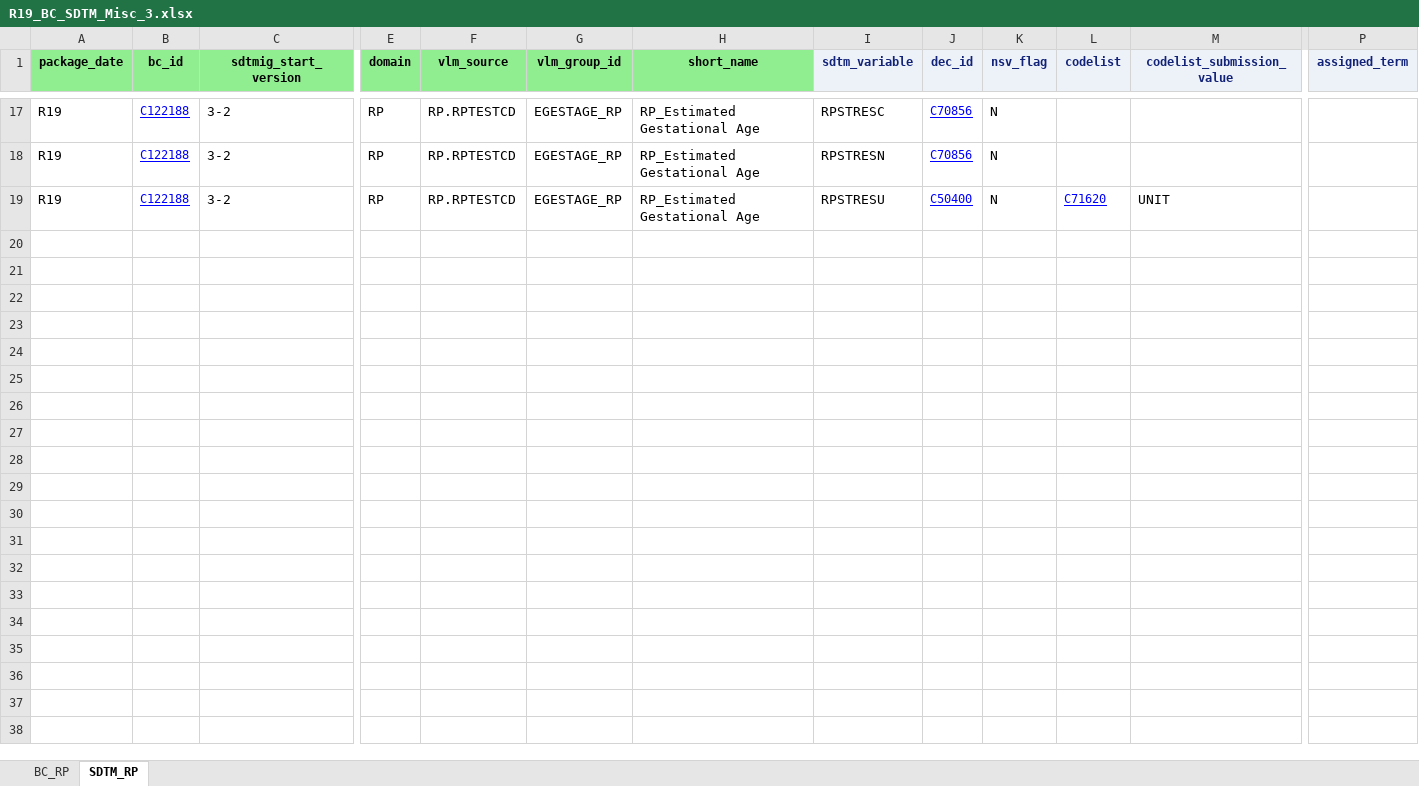
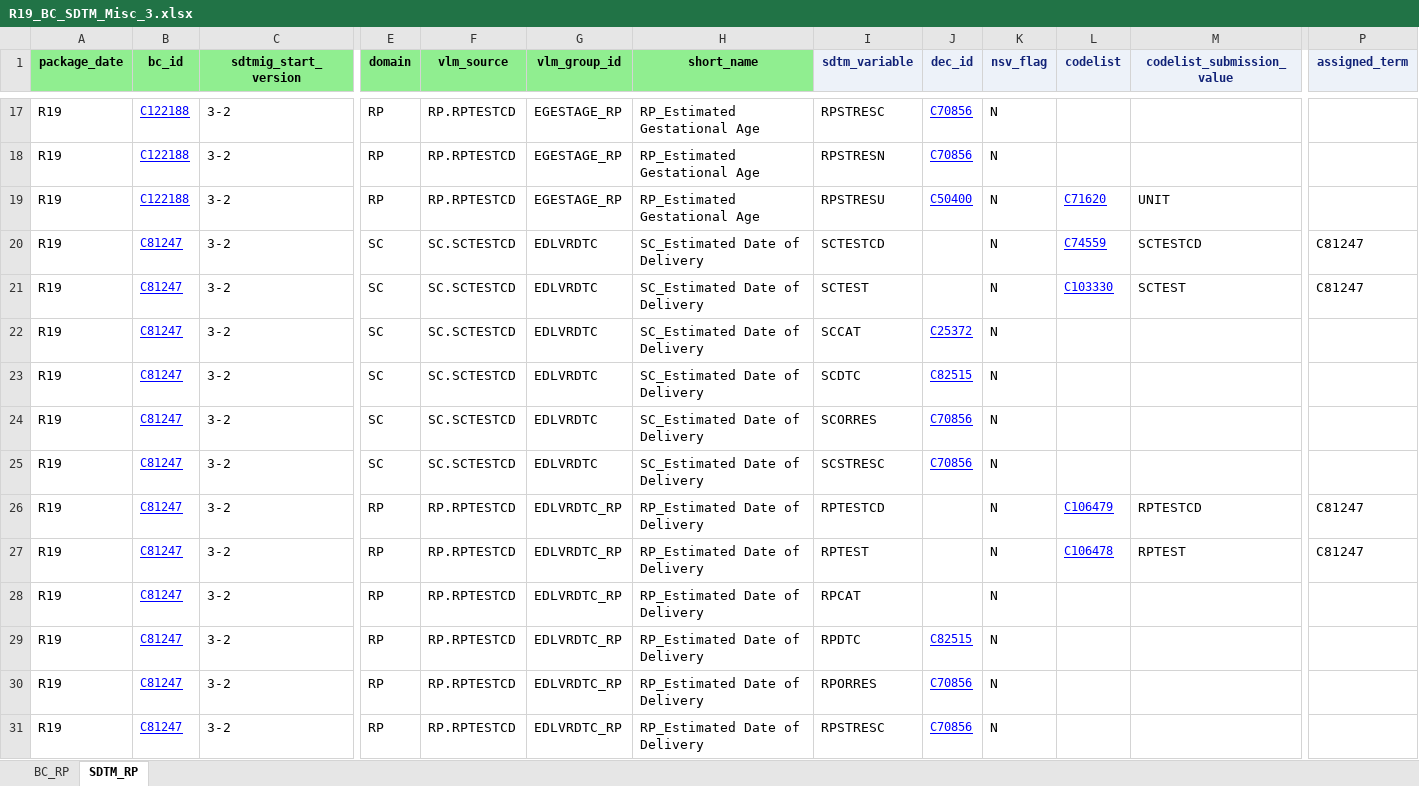
Before and after one commit to cdisc-org/COSMoS, an Excel workbook: curation/package19/R19_BC_SDTM_Misc_3.xlsx, sheet SDTM_RP, drawn as a sheet; only a part is shown, gaps mark what is left out; values as stored, in another font and other column widths than the file's, no borders; rows hold the shown columns only; the diff covers the shown part only; the diff names each change by its address in the sheet, - before the commit and + after, or states it on an @@ line.

```diff
--- a/curation/package19/R19_BC_SDTM_Misc_3.xlsx (sheet SDTM_RP)
+++ b/curation/package19/R19_BC_SDTM_Misc_3.xlsx (sheet SDTM_RP)
@@ row 20 unhidden: R19 | C81247 | 3-2 | SC | SC.SCTESTCD | EDLVRDTC | SC_Estimated Date of Delivery | SCTESTCD |  | N | C74559 | SCTESTCD | C81247 @@
@@ row 21 unhidden: R19 | C81247 | 3-2 | SC | SC.SCTESTCD | EDLVRDTC | SC_Estimated Date of Delivery | SCTEST |  | N | C103330 | SCTEST | C81247 @@
@@ row 22 unhidden: R19 | C81247 | 3-2 | SC | SC.SCTESTCD | EDLVRDTC | SC_Estimated Date of Delivery | SCCAT | C25372 | N @@
@@ row 23 unhidden: R19 | C81247 | 3-2 | SC | SC.SCTESTCD | EDLVRDTC | SC_Estimated Date of Delivery | SCDTC | C82515 | N @@
@@ row 24 unhidden: R19 | C81247 | 3-2 | SC | SC.SCTESTCD | EDLVRDTC | SC_Estimated Date of Delivery | SCORRES | C70856 | N @@
@@ row 25 unhidden: R19 | C81247 | 3-2 | SC | SC.SCTESTCD | EDLVRDTC | SC_Estimated Date of Delivery | SCSTRESC | C70856 | N @@
@@ row 26 unhidden: R19 | C81247 | 3-2 | RP | RP.RPTESTCD | EDLVRDTC_RP | RP_Estimated Date of Delivery | RPTESTCD |  | N | C106479 | RPTESTCD | C81247 @@
@@ row 27 unhidden: R19 | C81247 | 3-2 | RP | RP.RPTESTCD | EDLVRDTC_RP | RP_Estimated Date of Delivery | RPTEST |  | N | C106478 | RPTEST | C81247 @@
@@ row 28 unhidden: R19 | C81247 | 3-2 | RP | RP.RPTESTCD | EDLVRDTC_RP | RP_Estimated Date of Delivery | RPCAT |  | N @@
@@ row 29 unhidden: R19 | C81247 | 3-2 | RP | RP.RPTESTCD | EDLVRDTC_RP | RP_Estimated Date of Delivery | RPDTC | C82515 | N @@
@@ row 30 unhidden: R19 | C81247 | 3-2 | RP | RP.RPTESTCD | EDLVRDTC_RP | RP_Estimated Date of Delivery | RPORRES | C70856 | N @@
@@ row 31 unhidden: R19 | C81247 | 3-2 | RP | RP.RPTESTCD | EDLVRDTC_RP | RP_Estimated Date of Delivery | RPSTRESC | C70856 | N @@
```
Also changed, not shown: 9 hidden or unhidden rows elsewhere in this sheet, curation/package19/R19_BC_DIABETES_latest_3_2.xlsx, curation/package19/R19_BC_PKD_additional.xlsx, 2 other files.
